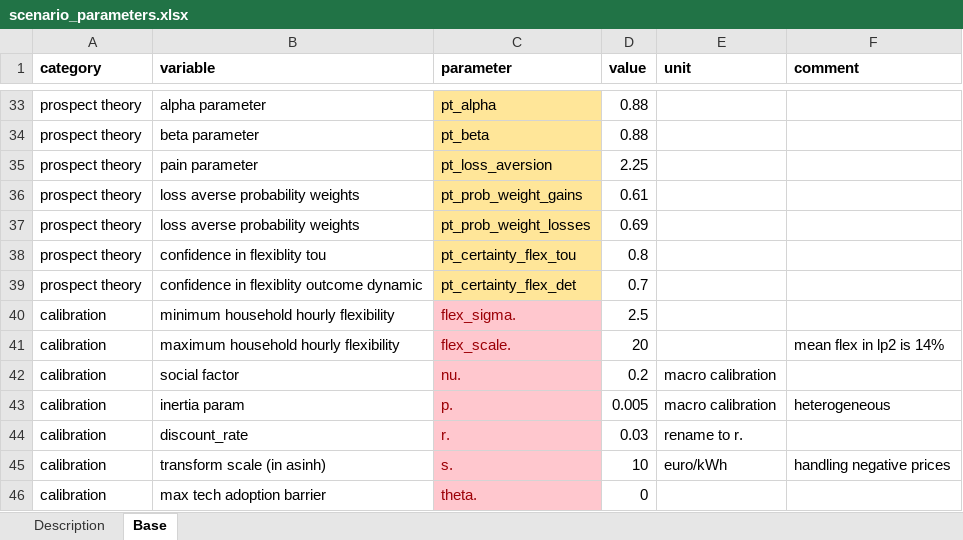
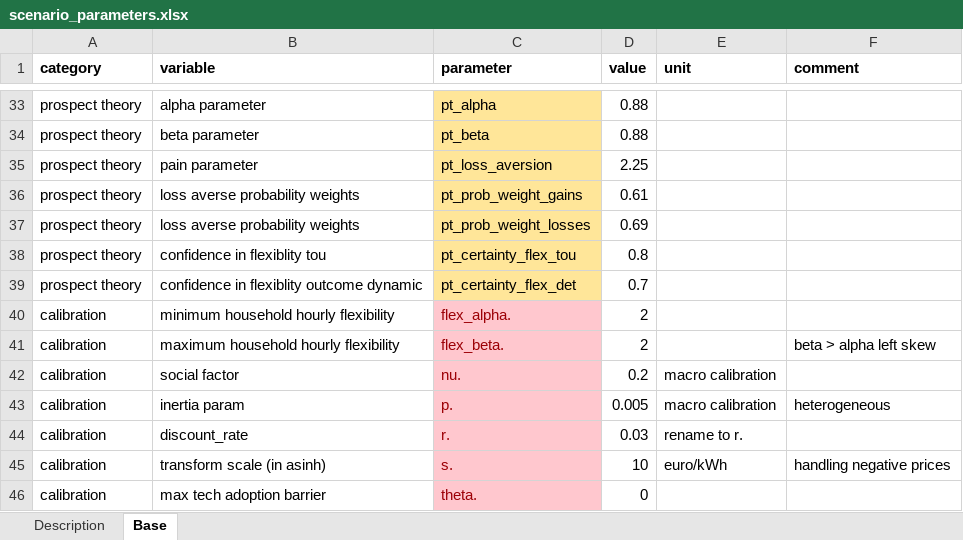
Before and after one commit to Phalacrocorax-gaimardi/depmicrosimr, an Excel workbook: inst/ext_data/scenario_parameters.xlsx, sheet Base, drawn as a sheet; only a part is shown, gaps mark what is left out; values as stored, in another font and other column widths than the file's, no borders; the diff names each change by its address in the sheet, - before the commit and + after, or states it on an @@ line.

Commit message:
Beta distributed flex_scores

```diff
--- a/inst/ext_data/scenario_parameters.xlsx (sheet Base)
+++ b/inst/ext_data/scenario_parameters.xlsx (sheet Base)
-C40 (parameter): flex_sigma.
+C40 (parameter): flex_alpha.
-D40 (value): 2.5
+D40 (value): 2
-C41 (parameter): flex_scale.
+C41 (parameter): flex_beta.
-D41 (value): 20
+D41 (value): 2
-F41 (comment): mean flex in lp2 is 14%
+F41 (comment): beta > alpha left skew
```
Also changed, not shown: 17 other files.
